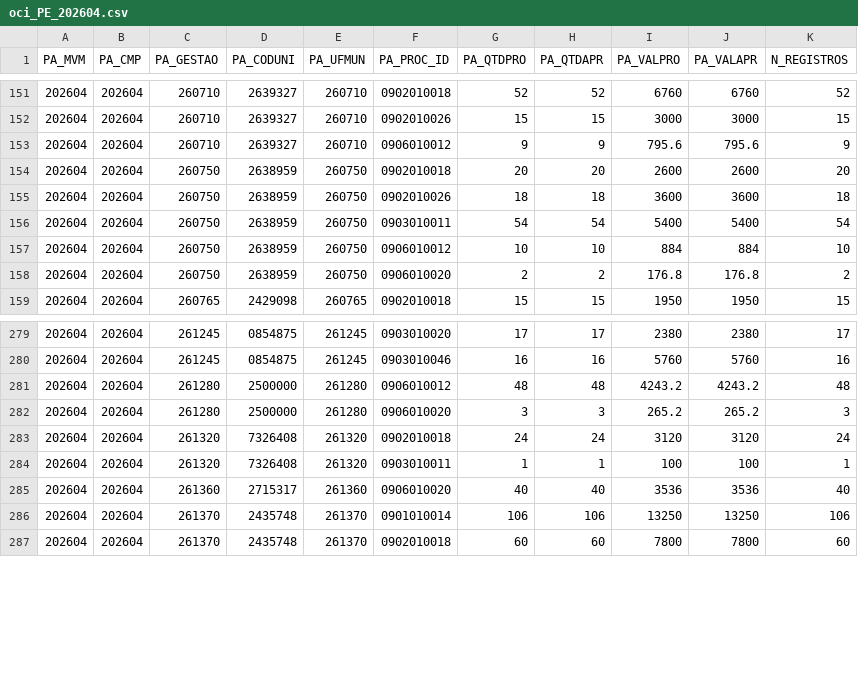
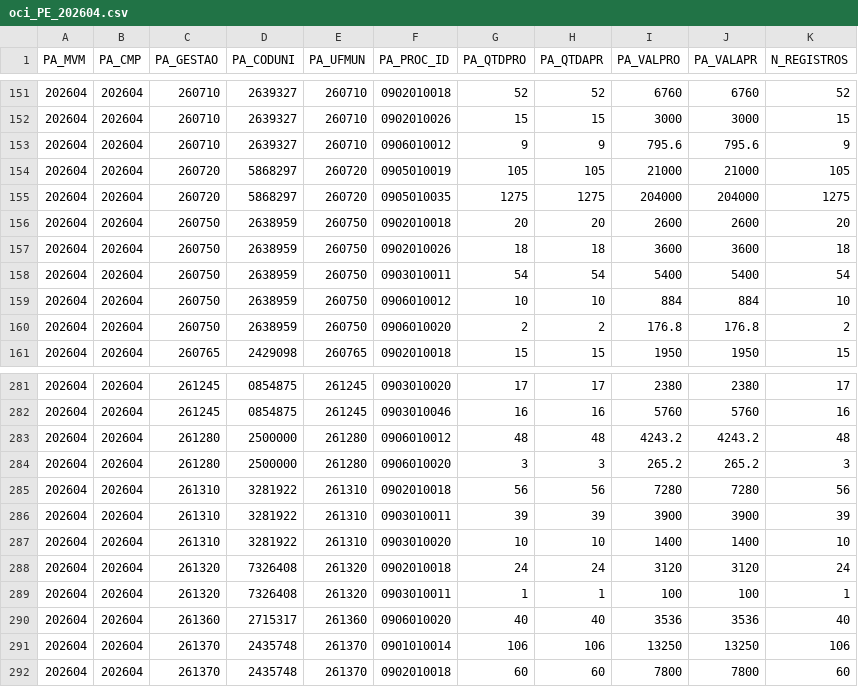
Before and after one commit to DGMOG-SES/base-oci-sia, a CSV file: dados/movimentos/oci_PE_202604.csv, drawn as a sheet; only a part is shown, gaps mark what is left out; the diff names each change by its address in the sheet, - before the commit and + after, or states it on an @@ line.

```diff
--- a/dados/movimentos/oci_PE_202604.csv
+++ b/dados/movimentos/oci_PE_202604.csv
+row 154: 202604 | 202604 | 260720 | 5868297 | 260720 | 0905010019 | 105 | 105 | 21000 | 21000 | 105
+row 155: 202604 | 202604 | 260720 | 5868297 | 260720 | 0905010035 | 1275 | 1275 | 204000 | 204000 | 1275
+row 285: 202604 | 202604 | 261310 | 3281922 | 261310 | 0902010018 | 56 | 56 | 7280 | 7280 | 56
+row 286: 202604 | 202604 | 261310 | 3281922 | 261310 | 0903010011 | 39 | 39 | 3900 | 3900 | 39
+row 287: 202604 | 202604 | 261310 | 3281922 | 261310 | 0903010020 | 10 | 10 | 1400 | 1400 | 10
```
Also changed, not shown: dados/dimensoes/dim_estabelecimento.csv, dados/movimentos/oci_PE_202605.csv, 13 other files.
